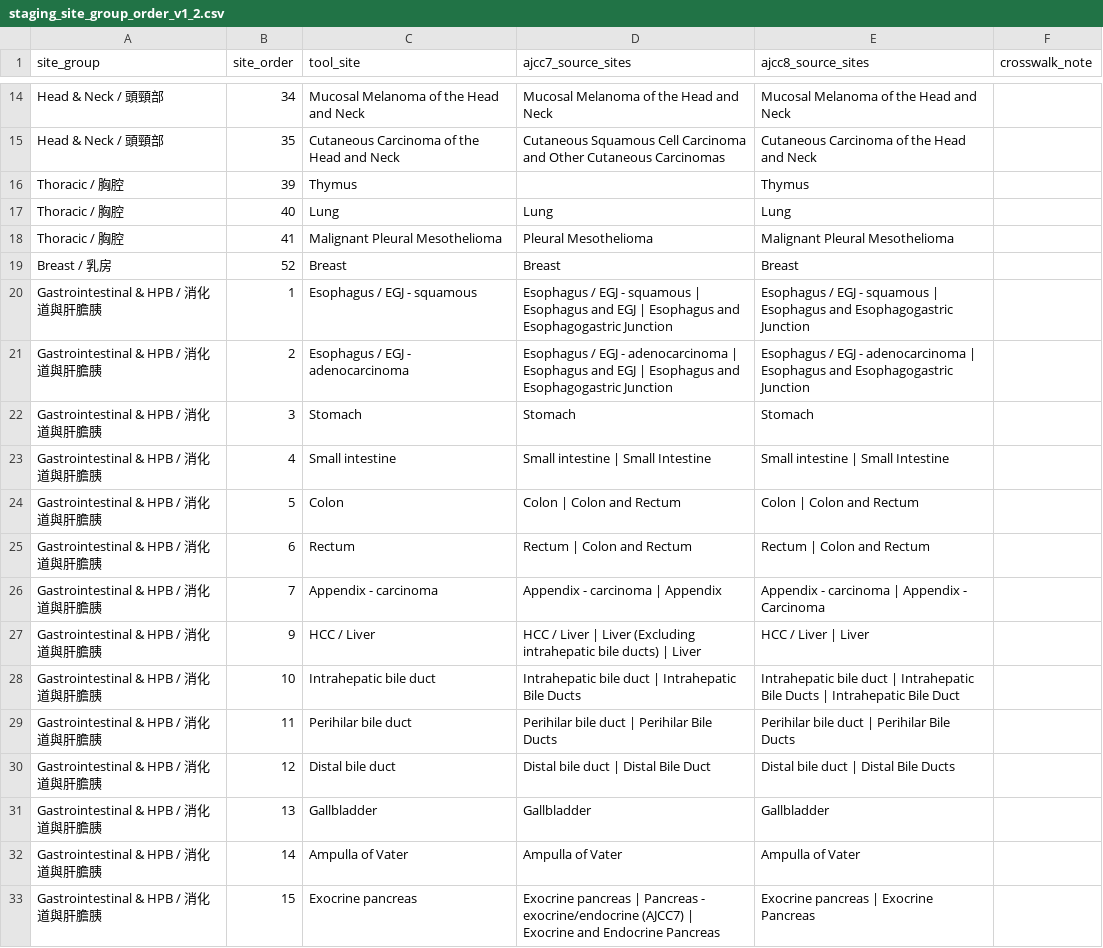
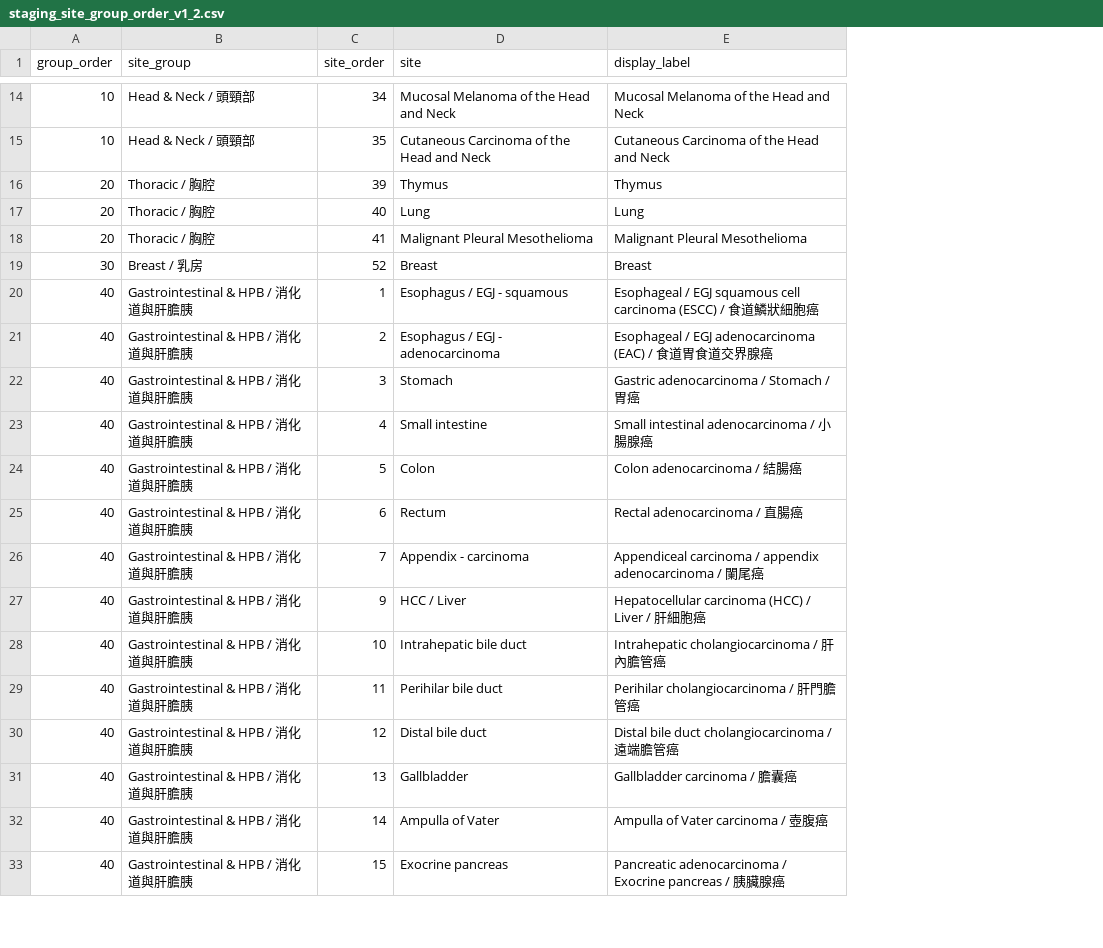
Before and after one commit to coingate-cmyk/clinicaltrialvghtpe, a CSV file: tools/staging_site_group_order_v1_2.csv, drawn as a sheet; only a part is shown, gaps mark what is left out; removed rows and columns are numbered as before the commit, all else as after; the diff covers the shown part only; the diff names each change by its address in the sheet, - before the commit and + after, or states it on an @@ line.

```diff
--- a/tools/staging_site_group_order_v1_2.csv
+++ b/tools/staging_site_group_order_v1_2.csv
+column A (group_order), rows 14-33: 10 | 10 | 20 | 20 | 20 | 30 | 40 | 40 | 40 | 40 | 40 | 40 | 40 | 40 | 40 | 40 | 40 | 40 | 40 | 40
-column D (ajcc7_source_sites), rows 14-33: Mucosal Melanoma of the Head and Neck | Cutaneous Squamous Cell Carcinoma and Other Cutaneous Carcinomas |  | Lung | Pleural Mesothelioma | Breast | Esophagus / EGJ - squamous | Esophagus and EGJ | Esophagus and Esophagogastric Junction | Esophagus / EGJ - adenocarcinoma | Esophagus and EGJ | Esophagus and Esophagogastric Junction | Stomach | Small intestine | Small Intestine | Colon | Colon and Rectum | Rectum | Colon and Rectum | Appendix - carcinoma | Appendix | HCC / Liver | Liver (Excluding intrahepatic bile ducts) | Liver | Intrahepatic bile duct | Intrahepatic Bile Ducts | Perihilar bile duct | Perihilar Bile Ducts | Distal bile duct | Distal Bile Duct | Gallbladder | Ampulla of Vater | Exocrine pancreas | Pancreas - exocrine/endocrine (AJCC7) | Exocrine and Endocrine Pancreas
-column F (crosswalk_note), empty
-D1: tool_site
+D1: site
-E1: ajcc8_source_sites
+E1: display_label
-E20 (display_label): Esophagus / EGJ - squamous | Esophagus and Esophagogastric Junction
+E20 (display_label): Esophageal / EGJ squamous cell carcinoma (ESCC) / 食道鱗狀細胞癌
-E21 (display_label): Esophagus / EGJ - adenocarcinoma | Esophagus and Esophagogastric Junction
+E21 (display_label): Esophageal / EGJ adenocarcinoma (EAC) / 食道胃食道交界腺癌
-E22 (display_label): Stomach
+E22 (display_label): Gastric adenocarcinoma / Stomach / 胃癌
-E23 (display_label): Small intestine | Small Intestine
+E23 (display_label): Small intestinal adenocarcinoma / 小腸腺癌
-E24 (display_label): Colon | Colon and Rectum
+E24 (display_label): Colon adenocarcinoma / 結腸癌
-E25 (display_label): Rectum | Colon and Rectum
+E25 (display_label): Rectal adenocarcinoma / 直腸癌
-E26 (display_label): Appendix - carcinoma | Appendix - Carcinoma
+E26 (display_label): Appendiceal carcinoma / appendix adenocarcinoma / 闌尾癌
-E27 (display_label): HCC / Liver | Liver
+E27 (display_label): Hepatocellular carcinoma (HCC) / Liver / 肝細胞癌
-E28 (display_label): Intrahepatic bile duct | Intrahepatic Bile Ducts | Intrahepatic Bile Duct
+E28 (display_label): Intrahepatic cholangiocarcinoma / 肝內膽管癌
-E29 (display_label): Perihilar bile duct | Perihilar Bile Ducts
+E29 (display_label): Perihilar cholangiocarcinoma / 肝門膽管癌
-E30 (display_label): Distal bile duct | Distal Bile Ducts
+E30 (display_label): Distal bile duct cholangiocarcinoma / 遠端膽管癌
-E31 (display_label): Gallbladder
+E31 (display_label): Gallbladder carcinoma / 膽囊癌
-E32 (display_label): Ampulla of Vater
+E32 (display_label): Ampulla of Vater carcinoma / 壺腹癌
-E33 (display_label): Exocrine pancreas | Exocrine Pancreas
+E33 (display_label): Pancreatic adenocarcinoma / Exocrine pancreas / 胰臟腺癌
```
Also changed, not shown: 47 edited cells elsewhere in this file, 7 other files.
